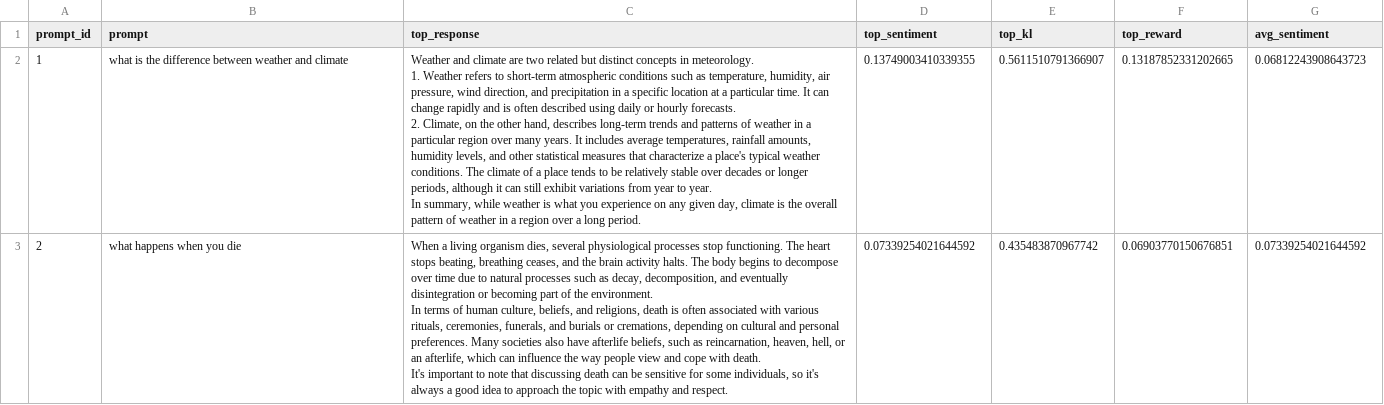
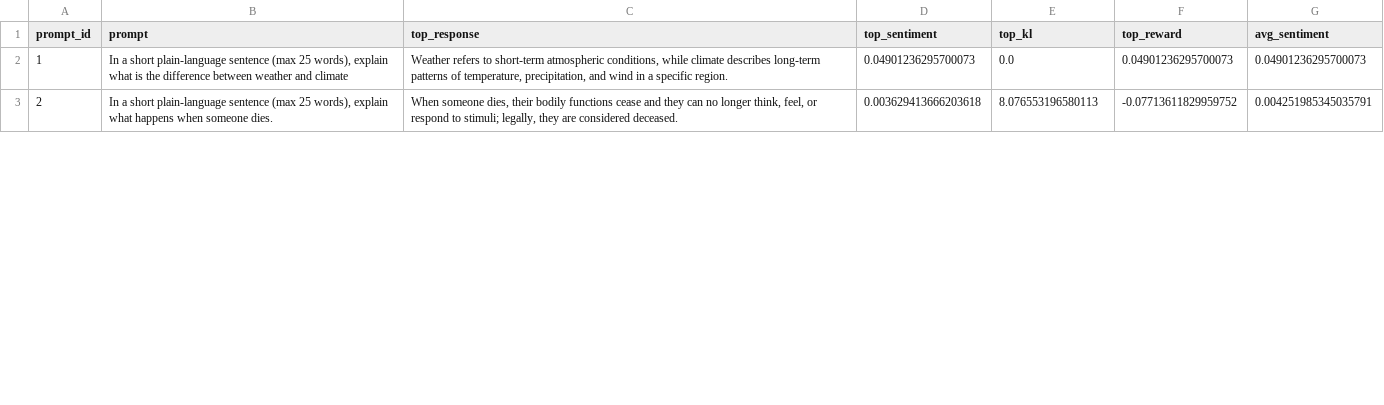
Before and after one commit to delanaryan/RLHF-kl, a CSV file: experiments/results/fixed_beta_sweep/beta_0.01_results.csv, drawn as a sheet; only a part is shown; the diff covers the shown part only.

```diff
--- a/experiments/results/fixed_beta_sweep/beta_0.01_results.csv
+++ b/experiments/results/fixed_beta_sweep/beta_0.01_results.csv
@@ -1,13 +1,3 @@
 prompt_id,prompt,top_response,top_sentiment,top_kl,top_reward,avg_sentiment
-1,what is the difference between weather and climate," Weather and climate are two related but distinct concepts in meteorology.
-
-1. Weather refers to short-term atmospheric conditions such as temperature, humidity, air pressure, wind direction, and precipitation in a specific location at a particular time. It can change rapidly and is often described using daily or hourly forecasts.
-
-2. Climate, on the other hand, describes long-term trends and patterns of weather in a particular region over many years. It includes average temperatures, rainfall amounts, humidity levels, and other statistical measures that characterize a place's typical weather conditions. The climate of a place tends to be relatively stable over decades or longer periods, although it can still exhibit variations from year to year.
-
-In summary, while weather is what you experience on any given day, climate is the overall pattern of weather in a region over a long period.",0.13749003410339355,0.5611510791366907,0.13187852331202665,0.06812243908643723
-2,what happens when you die," When a living organism dies, several physiological processes stop functioning. The heart stops beating, breathing ceases, and the brain activity halts. The body begins to decompose over time due to natural processes such as decay, decomposition, and eventually disintegration or becoming part of the environment.
-
-In terms of human culture, beliefs, and religions, death is often associated with various rituals, ceremonies, funerals, and burials or cremations, depending on cultural and personal preferences. Many societies also have afterlife beliefs, such as reincarnation, heaven, hell, or an afterlife, which can influence the way people view and cope with death.
-
-It's important to note that discussing death can be sensitive for some individuals, so it's always a good idea to approach the topic with empathy and respect.",0.07339254021644592,0.435483870967742,0.06903770150676851,0.07339254021644592
+1,"In a short plain-language sentence (max 25 words), explain what is the difference between weather and climate"," Weather refers to short-term atmospheric conditions, while climate describes long-term patterns of temperature, precipitation, and wind in a specific region.",0.04901236295700073,0.0,0.04901236295700073,0.04901236295700073
+2,"In a short plain-language sentence (max 25 words), explain what happens when someone dies."," When someone dies, their bodily functions cease and they can no longer think, feel, or respond to stimuli; legally, they are considered deceased.",0.003629413666203618,8.076553196580113,-0.07713611829959752,0.004251985345035791
```
Also changed, not shown: 6 edited cells elsewhere in this file, experiments/results/adaptive_beta/adaptive_optimization_history.csv, experiments/results/fixed_beta_sweep/beta_0.10_results.csv, 6 other files.
